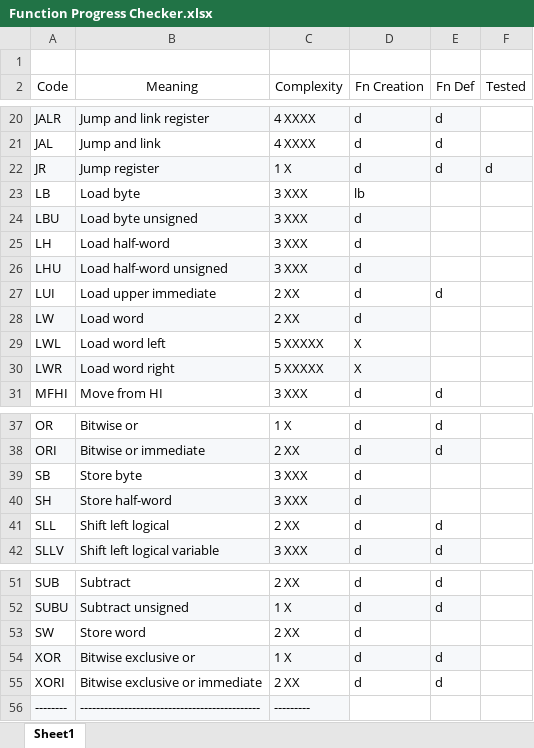
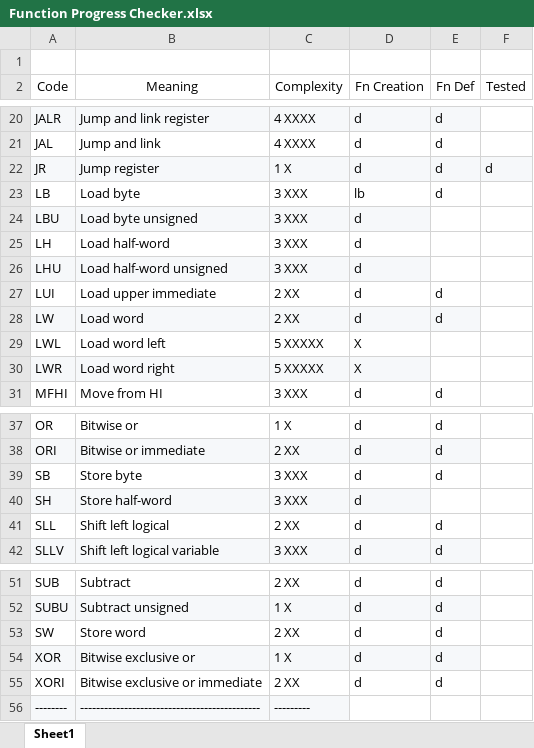
Before and after one commit to marcus-neo/mjnwlc, an Excel workbook: Function Progress Checker.xlsx, sheet Sheet1, drawn as a sheet; only a part is shown, gaps mark what is left out; values as stored, in another font and other column widths than the file's, no borders; the diff names each change by its address in the sheet, - before the commit and + after, or states it on an @@ line.

Commit message:
Stack
- Initialised stack memory
- Implemented some stack functions

```diff
--- a/Function Progress Checker.xlsx (sheet Sheet1)
+++ b/Function Progress Checker.xlsx (sheet Sheet1)
-E23 (Fn Def): (empty)
+E23 (Fn Def): d
-E28 (Fn Def): (empty)
+E28 (Fn Def): d
-E28 fill: none
+E28 fill: #F6F8FA
-E39 (Fn Def): (empty)
+E39 (Fn Def): d
-E53 (Fn Def): (empty)
+E53 (Fn Def): d
```
Also changed, not shown: 5 other files.
